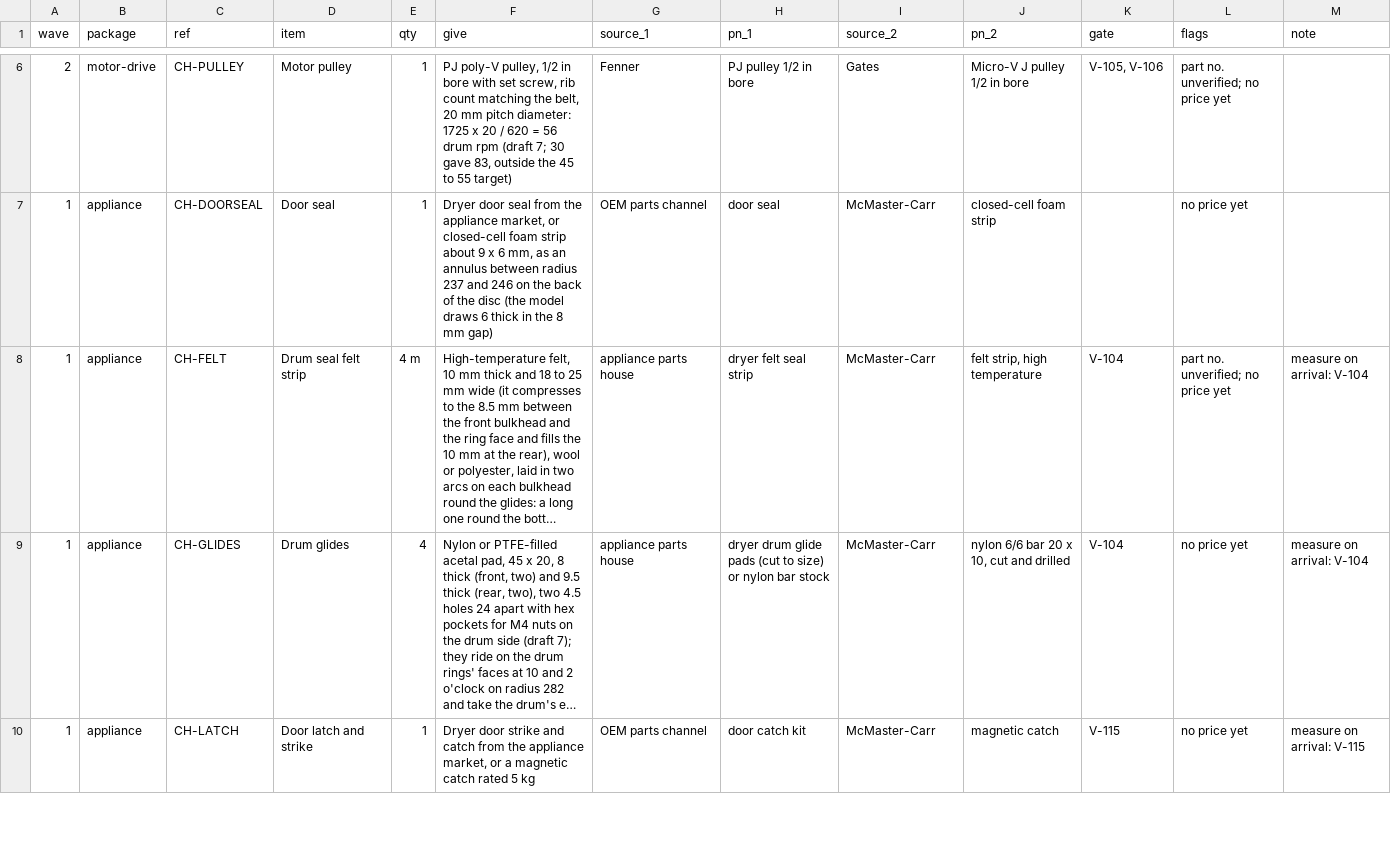
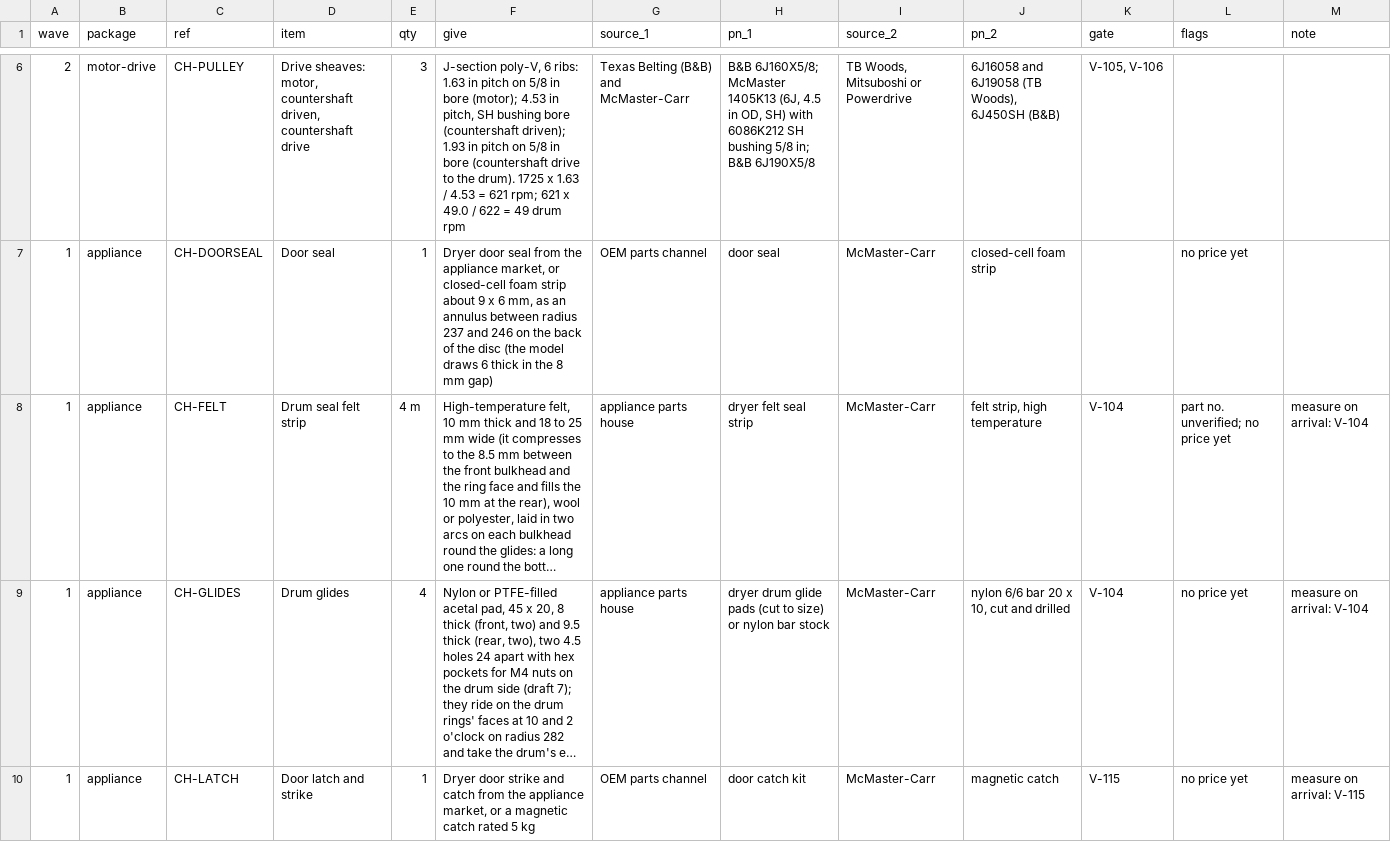
Before and after one commit to OpenSourceAppliances/dryer, a CSV file: bom/order-plan.csv, drawn as a sheet; only a part is shown, gaps mark what is left out; long unchanged cells end in …; the diff covers the shown part only.

```diff
--- a/bom/order-plan.csv
+++ b/bom/order-plan.csv
@@ -6,2 +6,2 @@ wave,package,ref,item,qty,give,source_1,pn_1,source_2,pn_2,gate,flags,note
-2,motor-drive,CH-PULLEY,Motor pulley,1,"PJ poly-V pulley, 1/2 in bore with set screw, rib count matching the belt, 20 mm pitch diameter: 1725 x 20 / 620 = 56 drum rpm (draft 7; 30 gave 83, outside the 45 to 55 target)",Fenner,PJ pulley 1/2 in bore,Gates,Micro-V J pulley 1/2 in bore,"V-105, V-106",part no. unverified; no price yet,
+2,motor-drive,CH-PULLEY,"Drive sheaves: motor, countershaft driven, countershaft drive",3,"J-section poly-V, 6 ribs: 1.63 in pitch on 5/8 in bore (motor); 4.53 in pitch, SH bushing bore (countershaft driven); 1.93 in pitch on 5/8 in bore (countershaft drive to the drum). 1725 x 1.63 / 4.53 = 621 rpm; 621 x 49.0 / 622 = 49 drum rpm",Texas Belting (B&B) and McMaster-Carr,"B&B 6J160X5/8; McMaster 1405K13 (6J, 4.5 in OD, SH) with 6086K212 SH bushing 5/8 in; B&B 6J190X5/8","TB Woods, Mitsuboshi or Powerdrive","6J16058 and 6J19058 (TB Woods), 6J450SH (B&B)","V-105, V-106",,
 1,appliance,CH-DOORSEAL,Door seal,1,"Dryer door seal from the appliance market, or closed-cell foam strip about 9 x 6 mm, as an annulus between radius 237 and 246 on the back of the disc (the model draws 6 thick in the 8 mm gap)",OEM parts channel,door seal,McMaster-Carr,closed-cell foam strip,,no price yet,
```
Also changed, not shown: 36 edited cells elsewhere in this file, bom/bom.csv, 5 other files.
